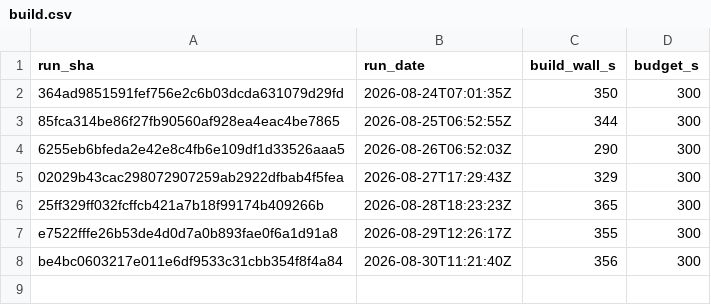
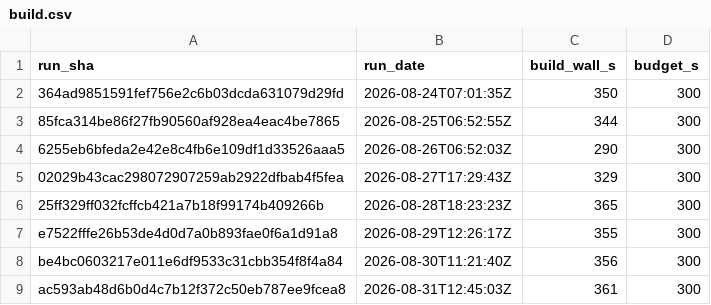
Before and after one commit to SailfinIO/sailfin, a CSV file: build.csv, drawn as a sheet.

```diff
--- a/build.csv
+++ b/build.csv
@@ -8 +8,2 @@ e7522fffe26b53de4d0d7a0b893fae0f6a1d91a8,2026-08-29T12:26:17Z,355,300
 be4bc0603217e011e6df9533c31cbb354f8f4a84,2026-08-30T11:21:40Z,356,300
+ac593ab48d6b0d4c7b12f372c50eb787ee9fcea8,2026-08-31T12:45:03Z,361,300
```
Also changed, not shown: consumer.csv, runtime.csv, 1 other file.
